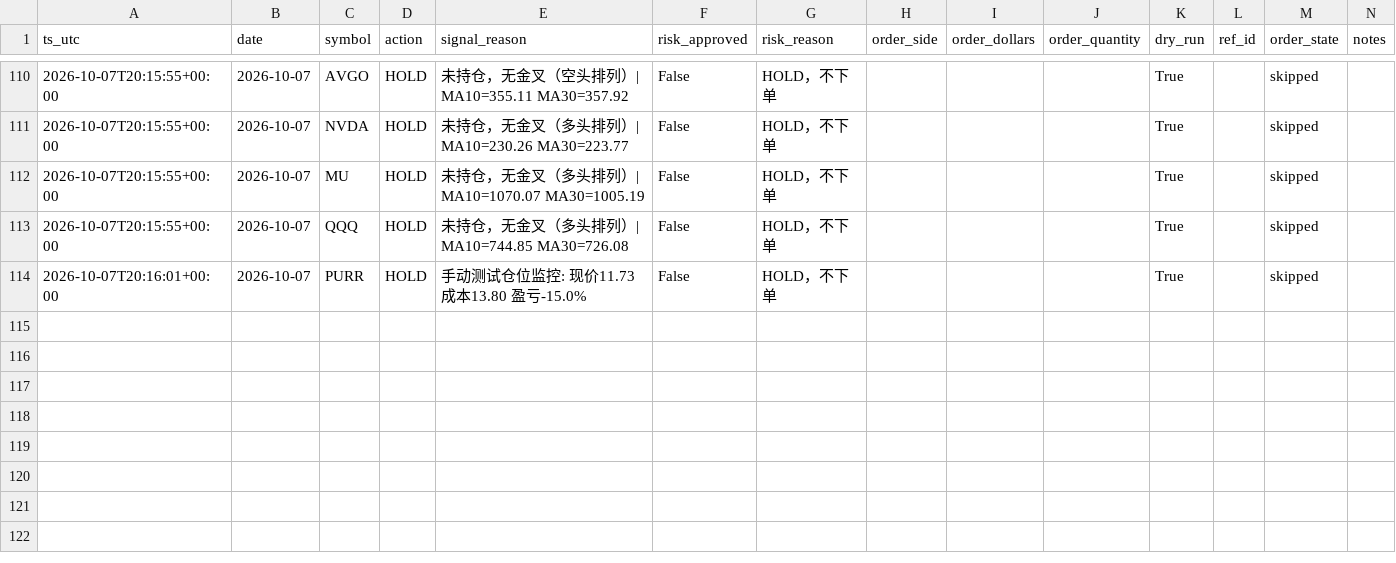
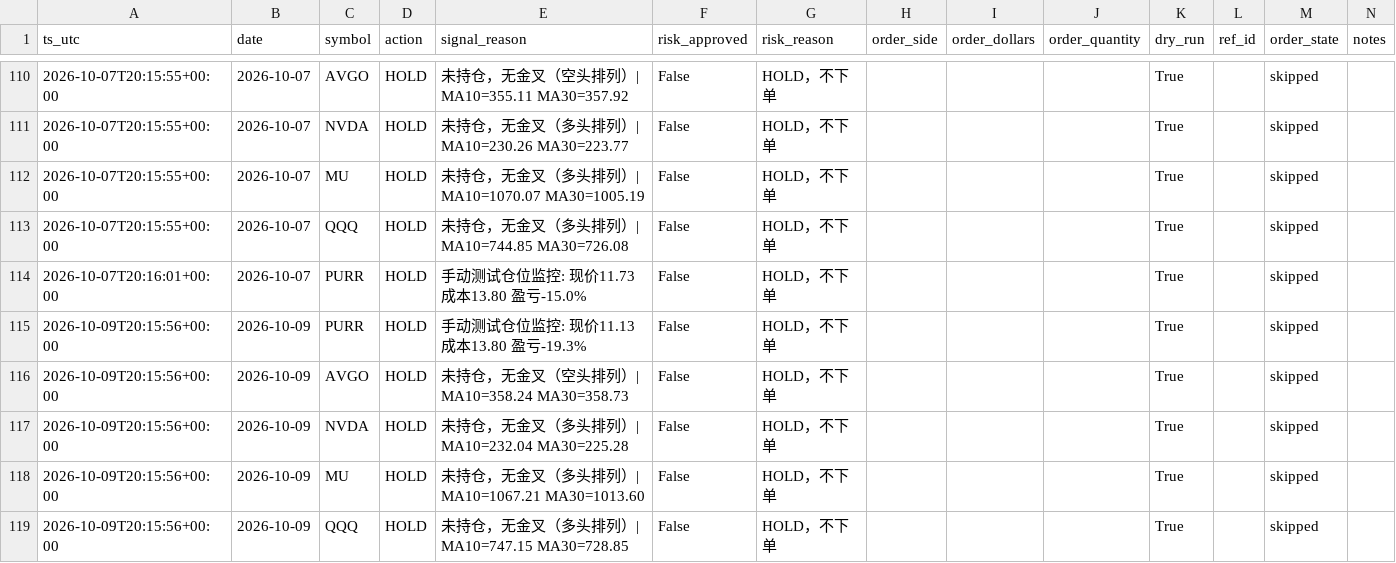
Before and after one commit to Lilylu0718/robinhood, a CSV file: decisions.csv, drawn as a sheet; only a part is shown, gaps mark what is left out; the diff names each change by its address in the sheet, - before the commit and + after, or states it on an @@ line.

```diff
--- a/decisions.csv
+++ b/decisions.csv
+row 115: 2026-10-09T20:15:56+00:00 | 2026-10-09 | PURR | HOLD | 手动测试仓位监控: 现价11.13 成本13.80 盈亏-19.3% | False | HOLD，不下单 |  |  |  | True |  | skipped
+row 116: 2026-10-09T20:15:56+00:00 | 2026-10-09 | AVGO | HOLD | 未持仓，无金叉（空头排列）| MA10=358.24 MA30=358.73 | False | HOLD，不下单 |  |  |  | True |  | skipped
+row 117: 2026-10-09T20:15:56+00:00 | 2026-10-09 | NVDA | HOLD | 未持仓，无金叉（多头排列）| MA10=232.04 MA30=225.28 | False | HOLD，不下单 |  |  |  | True |  | skipped
+row 118: 2026-10-09T20:15:56+00:00 | 2026-10-09 | MU | HOLD | 未持仓，无金叉（多头排列）| MA10=1067.21 MA30=1013.60 | False | HOLD，不下单 |  |  |  | True |  | skipped
+row 119: 2026-10-09T20:15:56+00:00 | 2026-10-09 | QQQ | HOLD | 未持仓，无金叉（多头排列）| MA10=747.15 MA30=728.85 | False | HOLD，不下单 |  |  |  | True |  | skipped
```
Also changed, not shown: equity.csv, 1 other file.
